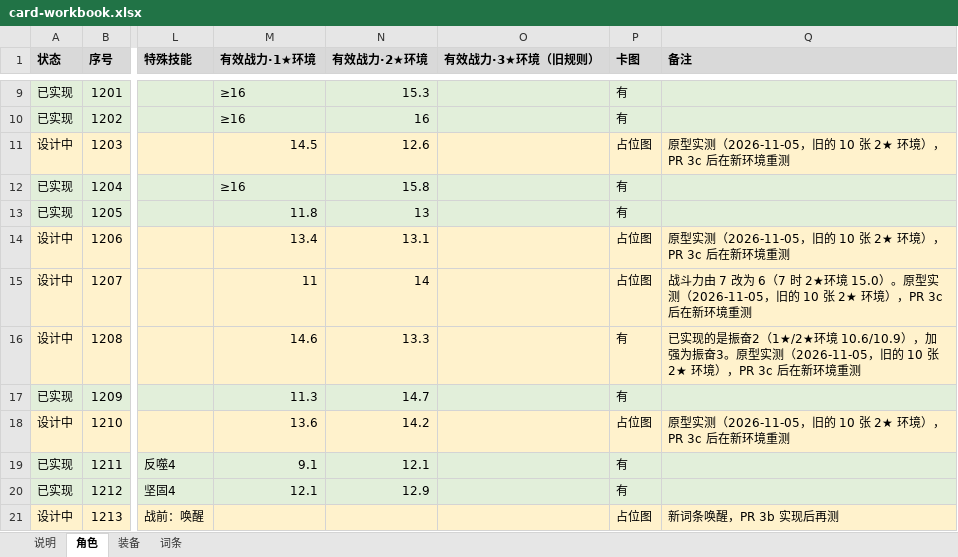
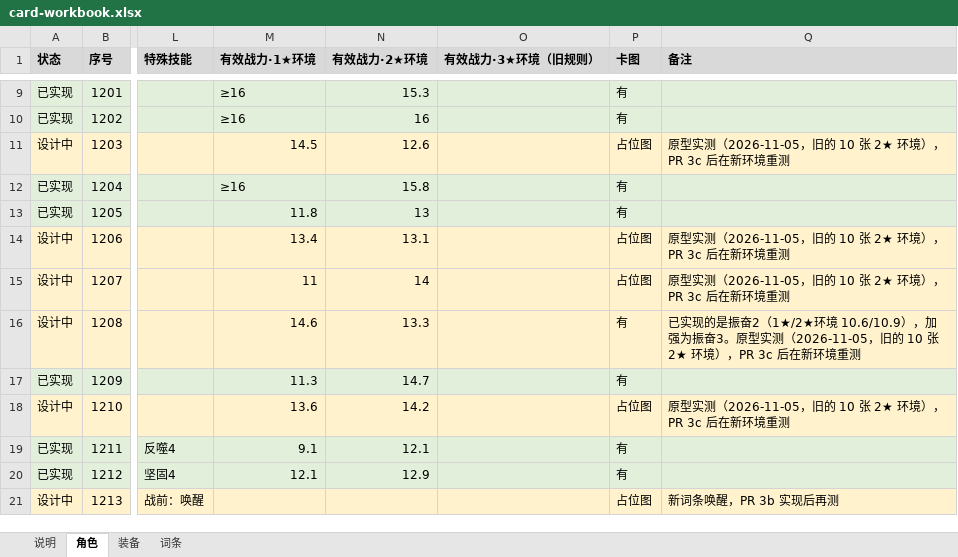
Before and after one commit to jayncp/autochess-v1, an Excel workbook: docs/design/card-workbook.xlsx, sheet 角色, drawn as a sheet; only a part is shown, gaps mark what is left out; values as stored, in another font and other column widths than the file's, no borders; the diff names each change by its address in the sheet, - before the commit and + after, or states it on an @@ line.

```diff
--- a/docs/design/card-workbook.xlsx (sheet 角色)
+++ b/docs/design/card-workbook.xlsx (sheet 角色)
-Q15 (备注): 战斗力由 7 改为 6（7 时 2★环境 15.0）。原型实测…
+Q15 (备注): 原型实测…
```
Also changed, not shown: sheet 装备, 6 other files.
